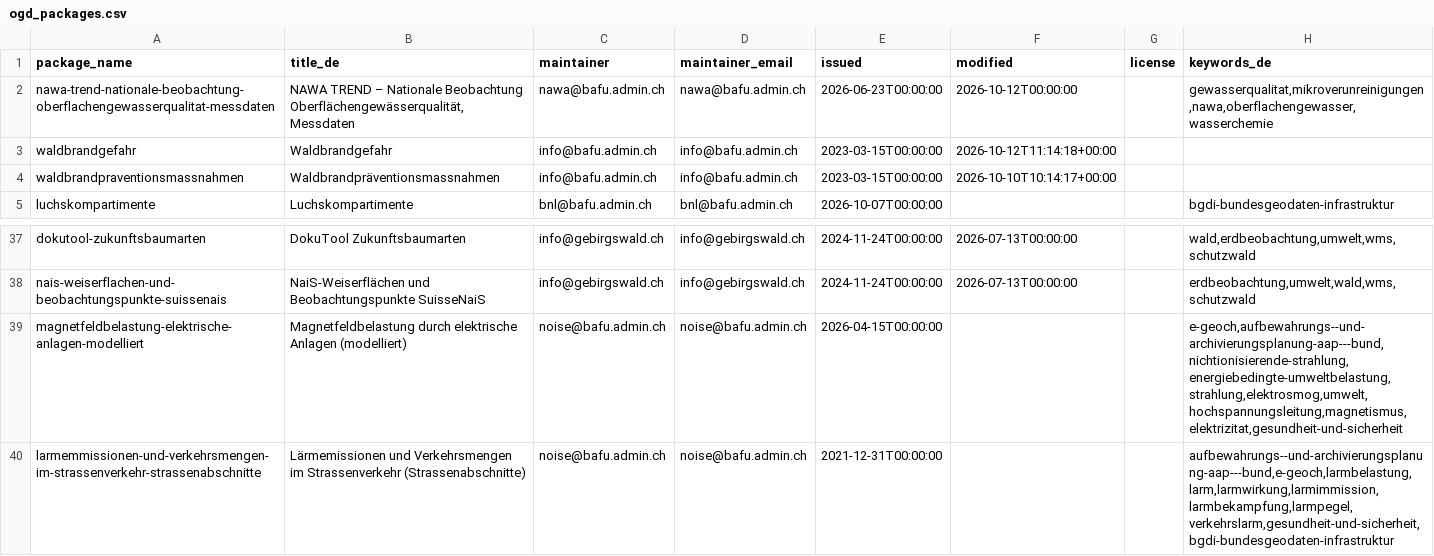
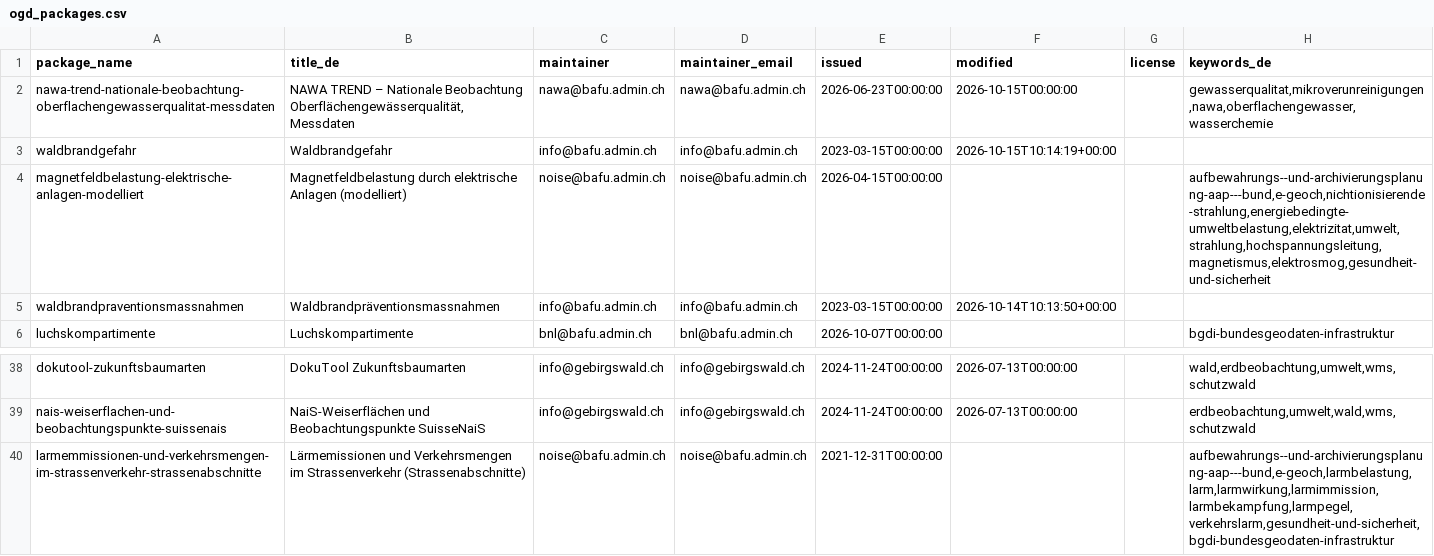
Before and after one commit to nrohrbach/OpenDataMonitoringBafu, a CSV file: ogd_packages.csv, drawn as a sheet; only a part is shown, gaps mark what is left out.

```diff
--- a/ogd_packages.csv
+++ b/ogd_packages.csv
@@ -1,5 +1,6 @@
 package_name,title_de,maintainer,maintainer_email,issued,modified,license,keywords_de
-nawa-trend-nationale-beobachtung-oberflachengewasserqualitat-messdaten,"NAWA TREND – Nationale Beobachtung Oberflächengewässerqualität, Messdaten",nawa@bafu.admin.ch,nawa@bafu.admin.ch,2026-06-23T00:00:00,2026-10-12T00:00:00,,"gewasserqualitat,mikroverunreinigungen,nawa,oberflachengewasser,wasserchemie"
-waldbrandgefahr,Waldbrandgefahr,info@bafu.admin.ch,info@bafu.admin.ch,2023-03-15T00:00:00,2026-10-12T11:14:18+00:00,,
-waldbrandpraventionsmassnahmen,Waldbrandpräventionsmassnahmen,info@bafu.admin.ch,info@bafu.admin.ch,2023-03-15T00:00:00,2026-10-10T10:14:17+00:00,,
+nawa-trend-nationale-beobachtung-oberflachengewasserqualitat-messdaten,"NAWA TREND – Nationale Beobachtung Oberflächengewässerqualität, Messdaten",nawa@bafu.admin.ch,nawa@bafu.admin.ch,2026-06-23T00:00:00,2026-10-15T00:00:00,,"gewasserqualitat,mikroverunreinigungen,nawa,oberflachengewasser,wasserchemie"
+waldbrandgefahr,Waldbrandgefahr,info@bafu.admin.ch,info@bafu.admin.ch,2023-03-15T00:00:00,2026-10-15T10:14:19+00:00,,
+magnetfeldbelastung-elektrische-anlagen-modelliert,Magnetfeldbelastung durch elektrische Anlagen (modelliert),noise@bafu.admin.ch,noise@bafu.admin.ch,2026-04-15T00:00:00,,,"aufbewahrungs--und-archivierungsplanung-aap---bund,e-geoch,nichtionisierende-strahlung,energiebedingte-umweltbelastung,elektrizitat,umwelt,strahlung,hochspannungsleitung,magnetismus,elektrosmog,gesundheit-und-sicherheit"
+waldbrandpraventionsmassnahmen,Waldbrandpräventionsmassnahmen,info@bafu.admin.ch,info@bafu.admin.ch,2023-03-15T00:00:00,2026-10-14T10:13:50+00:00,,
 luchskompartimente,Luchskompartimente,bnl@bafu.admin.ch,bnl@bafu.admin.ch,2026-10-07T00:00:00,,,bgdi-bundesgeodaten-infrastruktur
@@ -38,3 +39,2 @@ dokutool-zukunftsbaumarten,DokuTool Zukunftsbaumarten,info@gebirgswald.ch,info@g
 nais-weiserflachen-und-beobachtungspunkte-suissenais,NaiS-Weiserflächen und Beobachtungspunkte SuisseNaiS,info@gebirgswald.ch,info@gebirgswald.ch,2024-11-24T00:00:00,2026-07-13T00:00:00,,"erdbeobachtung,umwelt,wald,wms,schutzwald"
-magnetfeldbelastung-elektrische-anlagen-modelliert,Magnetfeldbelastung durch elektrische Anlagen (modelliert),noise@bafu.admin.ch,noise@bafu.admin.ch,2026-04-15T00:00:00,,,"e-geoch,aufbewahrungs--und-archivierungsplanung-aap---bund,nichtionisierende-strahlung,energiebedingte-umweltbelastung,strahlung,elektrosmog,umwelt,hochspannungsleitung,magnetismus,elektrizitat,gesundheit-und-sicherheit"
 larmemmissionen-und-verkehrsmengen-im-strassenverkehr-strassenabschnitte,Lärmemissionen und Verkehrsmengen im Strassenverkehr (Strassenabschnitte),noise@bafu.admin.ch,noise@bafu.admin.ch,2021-12-31T00:00:00,,,"aufbewahrungs--und-archivierungsplanung-aap---bund,e-geoch,larmbelastung,larm,larmwirkung,larmimmission,larmbekampfung,larmpegel,verkehrslarm,gesundheit-und-sicherheit,bgdi-bundesgeodaten-infrastruktur"
```
Also changed, not shown: ogd_resources.csv.
